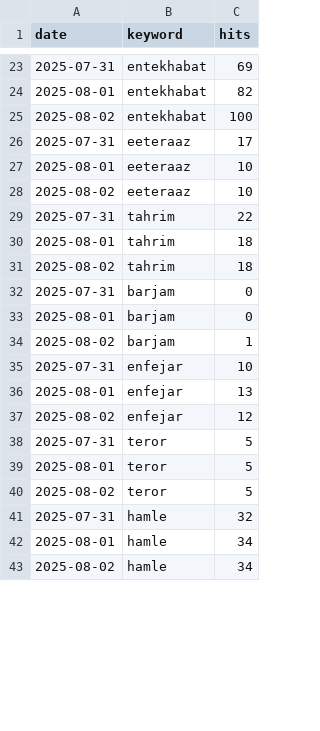
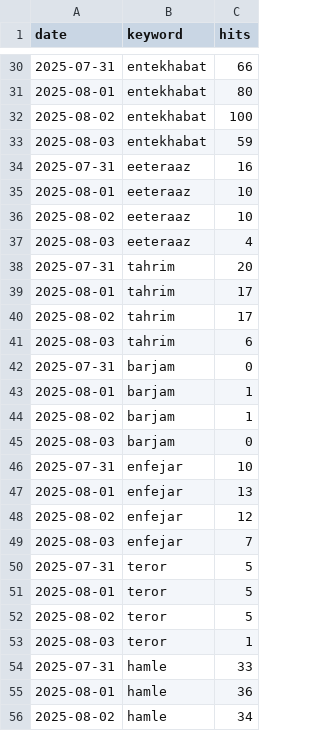
Before and after one commit to AZFARHAD24511/GT_datasets, a CSV file: data/google_trends_long_daily.csv, drawn as a sheet; only a part is shown, gaps mark what is left out; the diff covers the shown part only.

```diff
--- a/data/google_trends_long_daily.csv
+++ b/data/google_trends_long_daily.csv
@@ -23,13 +30,17 @@
-2025-07-31,entekhabat,69
-2025-08-01,entekhabat,82
+2025-07-31,entekhabat,66
+2025-08-01,entekhabat,80
 2025-08-02,entekhabat,100
-2025-07-31,eeteraaz,17
+2025-08-03,entekhabat,59
+2025-07-31,eeteraaz,16
 2025-08-01,eeteraaz,10
 2025-08-02,eeteraaz,10
-2025-07-31,tahrim,22
-2025-08-01,tahrim,18
-2025-08-02,tahrim,18
+2025-08-03,eeteraaz,4
+2025-07-31,tahrim,20
+2025-08-01,tahrim,17
+2025-08-02,tahrim,17
+2025-08-03,tahrim,6
 2025-07-31,barjam,0
-2025-08-01,barjam,0
+2025-08-01,barjam,1
 2025-08-02,barjam,1
+2025-08-03,barjam,0
 2025-07-31,enfejar,10
@@ -37,2 +48,3 @@
 2025-08-02,enfejar,12
+2025-08-03,enfejar,7
 2025-07-31,teror,5
@@ -40,4 +52,5 @@
 2025-08-02,teror,5
-2025-07-31,hamle,32
-2025-08-01,hamle,34
+2025-08-03,teror,1
+2025-07-31,hamle,33
+2025-08-01,hamle,36
 2025-08-02,hamle,34
```
Also changed, not shown: 9 added rows and 8 edited cells elsewhere in this file.
